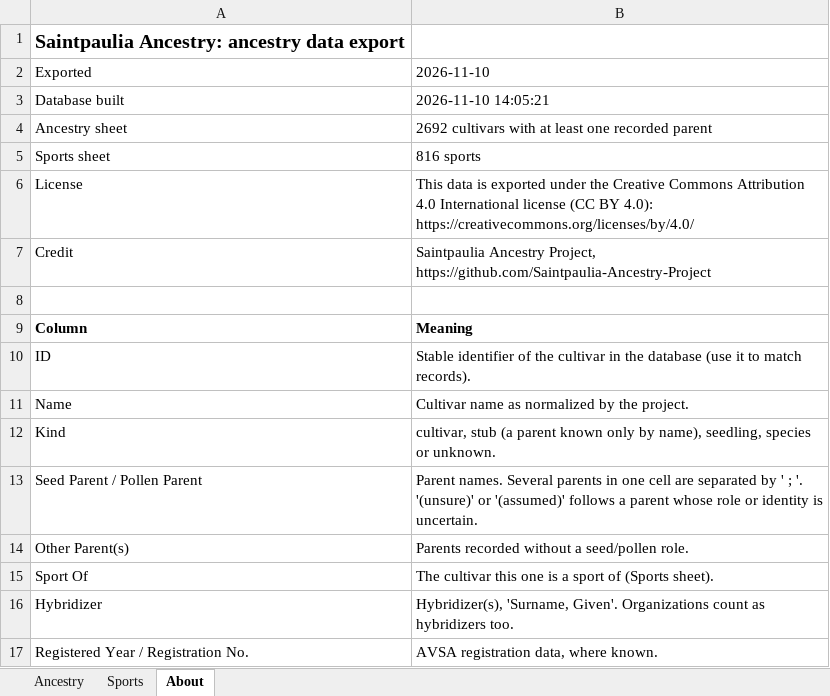
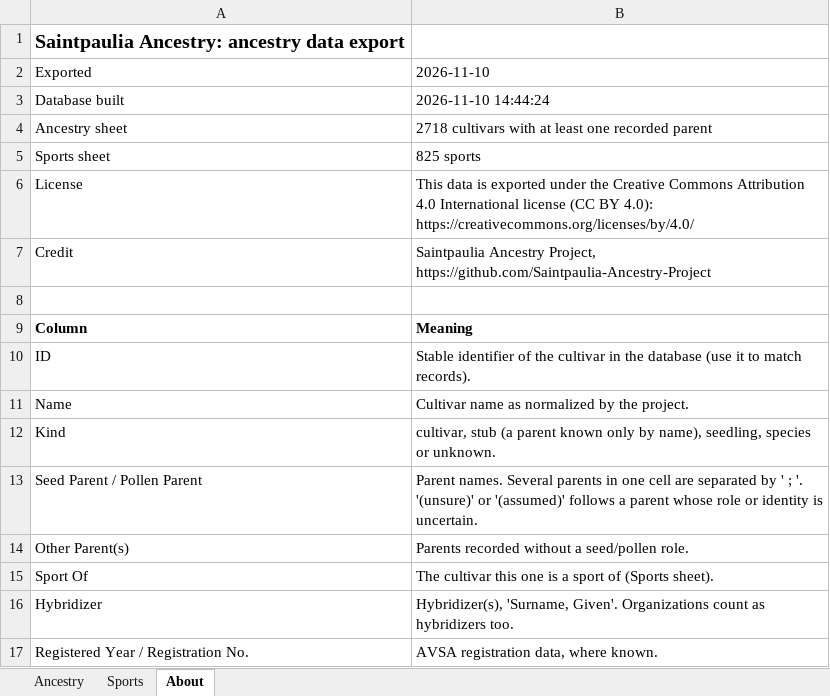
Before and after one commit to Saintpaulia-Ancestry-Project/AncestrySearch, an Excel workbook: site/downloads/AfricanVioletAncestry.xlsx, sheet About, drawn as a sheet; values as stored, in another font and other column widths than the file's, no borders; the diff names each change by its address in the sheet, - before the commit and + after, or states it on an @@ line.

```diff
--- a/site/downloads/AfricanVioletAncestry.xlsx (sheet About)
+++ b/site/downloads/AfricanVioletAncestry.xlsx (sheet About)
-B3: 2026-11-10 14:05:21
+B3: 2026-11-10 14:44:24
-B4: 2692 cultivars with…
+B4: 2718 cultivars with…
-B5: 816 sports
+B5: 825 sports
```
Also changed, not shown: sheet Ancestry, sheet Sports, 9 other files.
